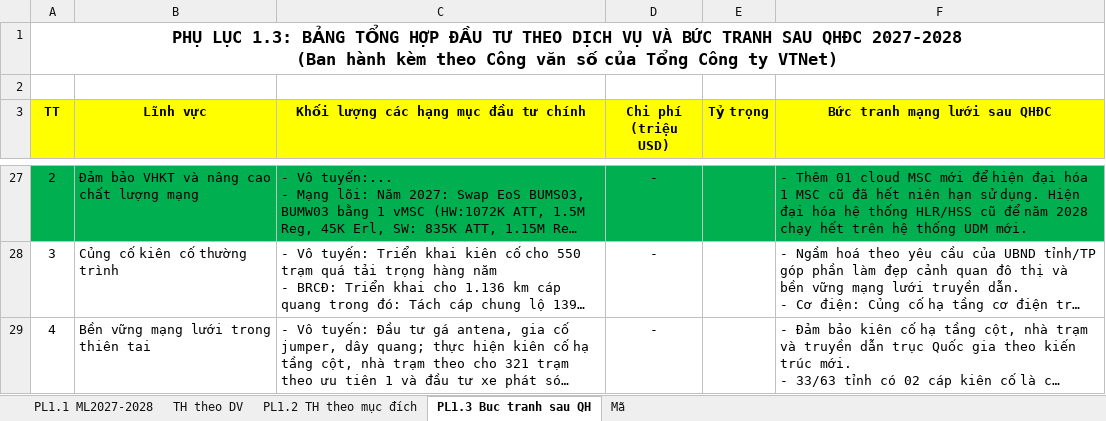
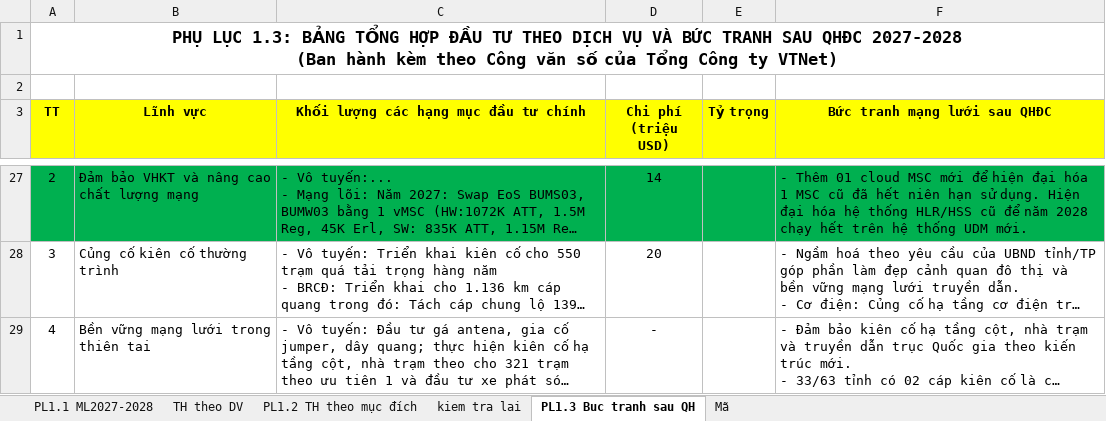
Before and after one commit to hntna/qhdc, an Excel workbook: Masterlist 2027-2028_Mau.xlsx, sheet PL1.3 Buc tranh sau QH, drawn as a sheet; only a part is shown, gaps mark what is left out; long unchanged cells end in …; values as stored, in another font and other column widths than the file's, no borders; the diff covers the shown part only; the diff names each change by its address in the sheet, - before the commit and + after, or states it on an @@ line.

```diff
--- a/Masterlist 2027-2028_Mau.xlsx (sheet PL1.3 Buc tranh sau QH)
+++ b/Masterlist 2027-2028_Mau.xlsx (sheet PL1.3 Buc tranh sau QH)
+sheet tab: kiem tra lai
-D27 (Chi phí (triệu USD)): -
+D27 (Chi phí (triệu USD)): 14
-D28 (Chi phí (triệu USD)): -
+D28 (Chi phí (triệu USD)): 20
```
Also changed, not shown: 35 edited cells elsewhere in this sheet, sheet PL1.1 ML2027-2028, sheet TH theo DV, sheet PL1.2 TH theo mục đích, formulas that keep their value, 8 other files.
